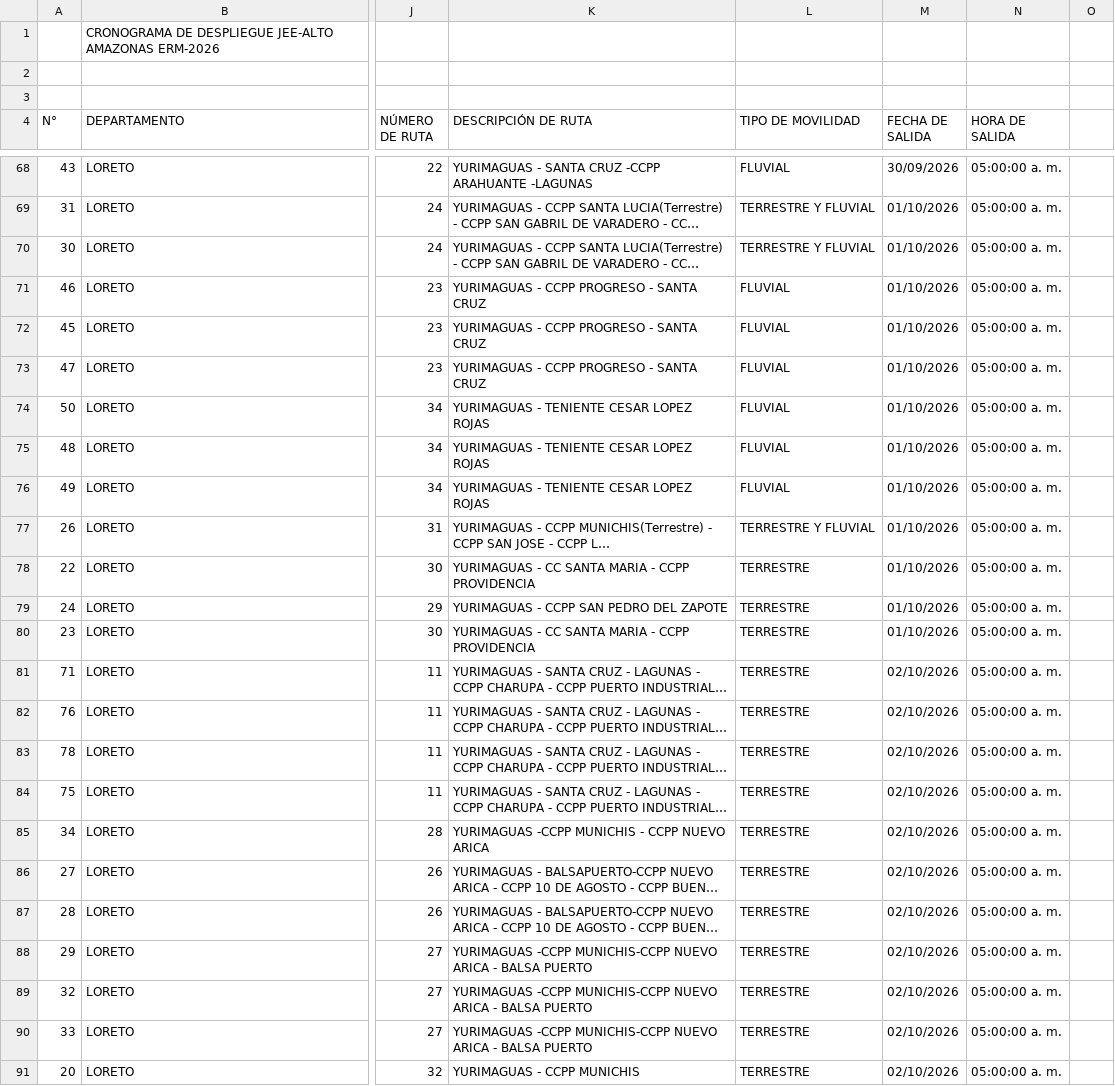
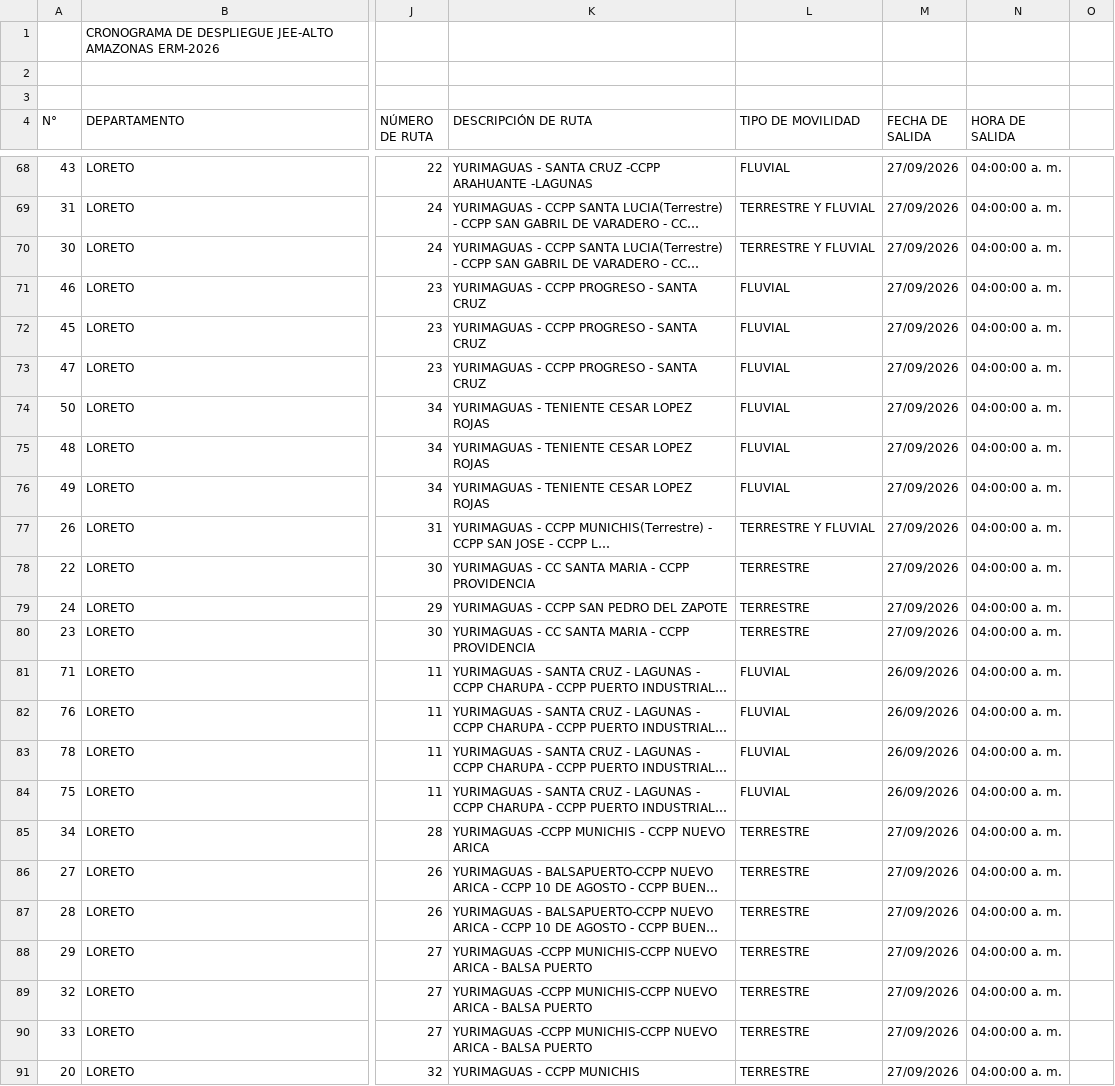
Before and after one commit to AltoAmazonas/erm2026, a CSV file: datos.csv, drawn as a sheet; only a part is shown, gaps mark what is left out; long unchanged cells end in …; the diff covers the shown part only; the diff names each change by its address in the sheet, - before the commit and + after, or states it on an @@ line.

```diff
--- a/datos.csv
+++ b/datos.csv
-M68 (FECHA DE SALIDA): 30/09/2026
+M68 (FECHA DE SALIDA): 27/09/2026
-N68:N91 (HORA DE SALIDA): 05:00:00 a. m.
+N68:N91 (HORA DE SALIDA): 04:00:00 a. m.
-M69:M80 (FECHA DE SALIDA): 01/10/2026
+M69:M80 (FECHA DE SALIDA): 27/09/2026
-L81:L84 (TIPO DE MOVILIDAD): TERRESTRE
+L81:L84 (TIPO DE MOVILIDAD): FLUVIAL
-M81:M84 (FECHA DE SALIDA): 02/10/2026
+M81:M84 (FECHA DE SALIDA): 26/09/2026
-M85:M91 (FECHA DE SALIDA): 02/10/2026
+M85:M91 (FECHA DE SALIDA): 27/09/2026
```
Also changed, not shown: 71 edited cells elsewhere in this file, sipe.csv.
